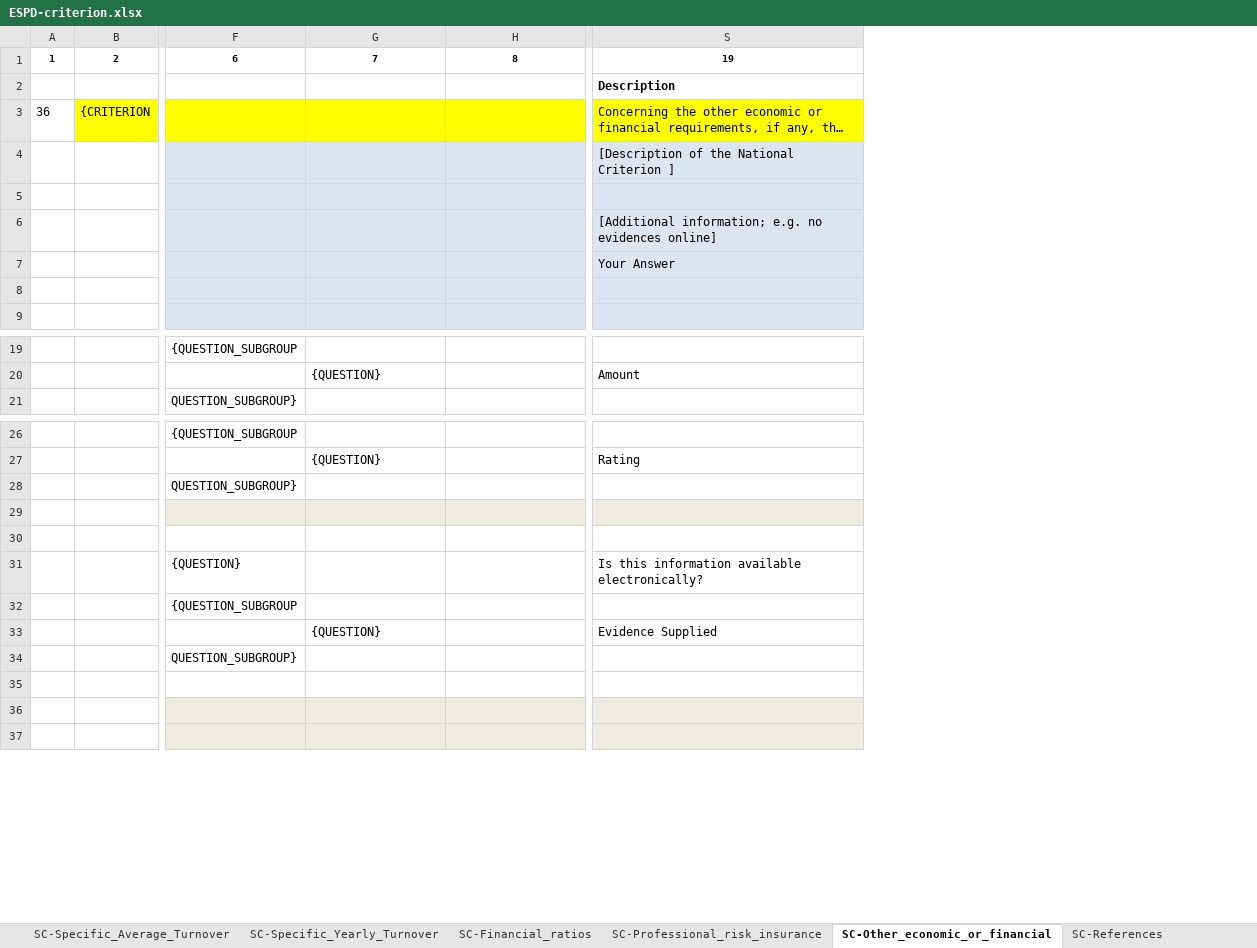
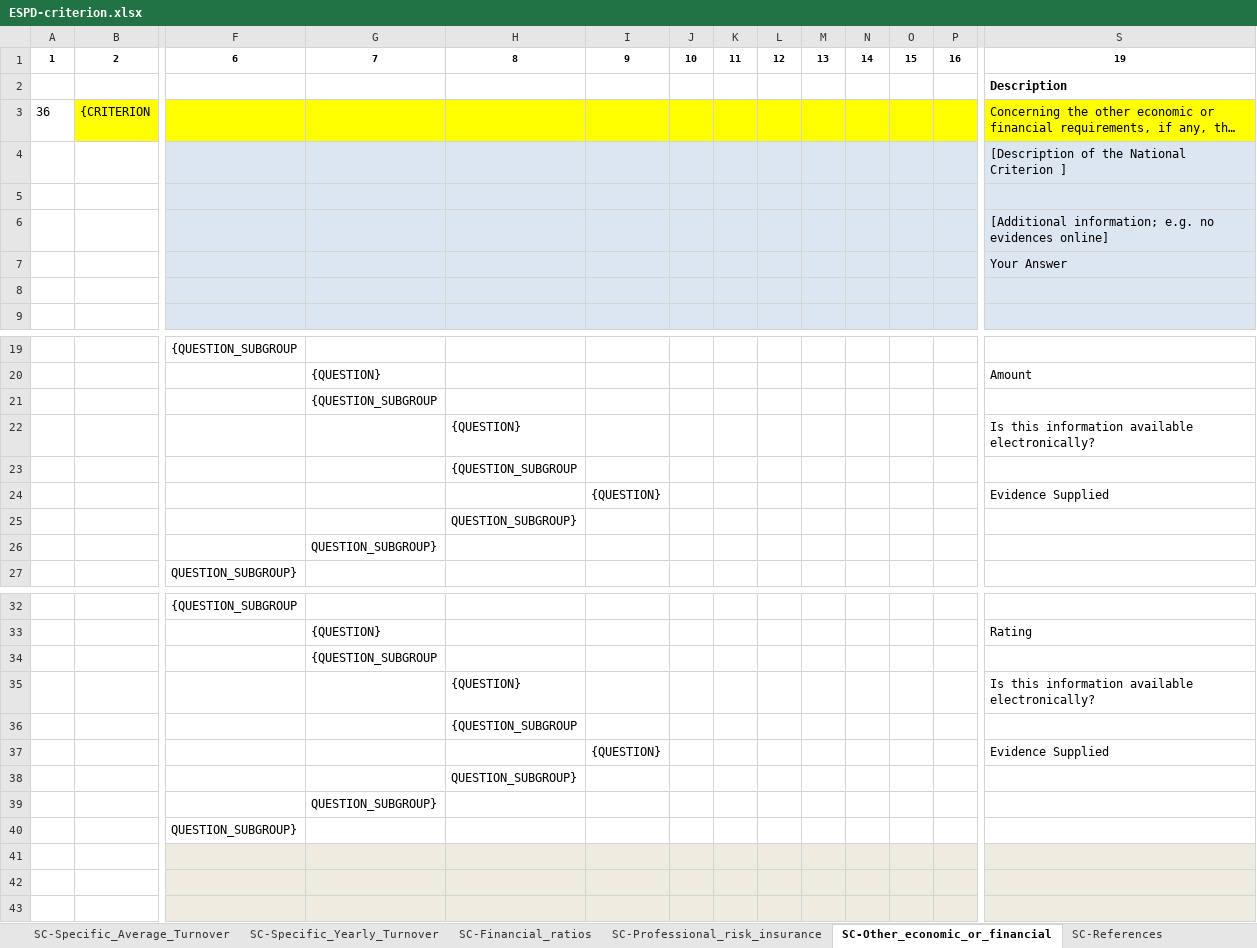
Before and after one commit to OP-TED/ESPD-EDM, an Excel workbook: codelists/ESPD-criterion.xlsx, sheet SC-Other_economic_or_financial, drawn as a sheet; only a part is shown, gaps mark what is left out; long unchanged cells end in …; values as stored, in another font and other column widths than the file's, no borders; removed rows and columns are numbered as before the commit, all else as after; rows hold the shown columns only; the diff names each change by its address in the sheet, - before the commit and + after, or states it on an @@ line.

Commit message:
Fix TEDSPD-369
Fix TEDSPD-369
Evidence Group or Subgroup misplacement.
55 criteria have been updated.

```diff
--- a/codelists/ESPD-criterion.xlsx (sheet SC-Other_economic_or_financial)
+++ b/codelists/ESPD-criterion.xlsx (sheet SC-Other_economic_or_financial)
@@ column I unhidden, row 1: 9 @@
@@ column J unhidden, row 1: 10 @@
@@ column K unhidden, row 1: 11 @@
@@ column L unhidden, row 1: 12 @@
@@ column M unhidden, row 1: 13 @@
@@ column N unhidden, row 1: 14 @@
@@ column O unhidden, row 1: 15 @@
@@ column P unhidden, row 1: 16 @@
+row 21:  |  |  | {QUESTION_SUBGROUP
+row 22:  |  |  |  | {QUESTION} |  |  |  |  |  |  |  |  | Is this information available electronically?
+row 23:  |  |  |  | {QUESTION_SUBGROUP
+row 24:  |  |  |  |  | {QUESTION} |  |  |  |  |  |  |  | Evidence Supplied
+row 25:  |  |  |  | QUESTION_SUBGROUP}
+row 26:  |  |  | QUESTION_SUBGROUP}
+row 34:  |  |  | {QUESTION_SUBGROUP
+row 35:  |  |  |  | {QUESTION} |  |  |  |  |  |  |  |  | Is this information available electronically?
+row 36:  |  |  |  | {QUESTION_SUBGROUP
+row 37:  |  |  |  |  | {QUESTION} |  |  |  |  |  |  |  | Evidence Supplied
+row 38:  |  |  |  | QUESTION_SUBGROUP}
+row 39:  |  |  | QUESTION_SUBGROUP}
-row 30: (empty)
-row 31:  |  | {QUESTION} |  |  | Is this information available electronically?
-row 32:  |  | {QUESTION_SUBGROUP
-row 33:  |  |  | {QUESTION} |  | Evidence Supplied
-row 34:  |  | QUESTION_SUBGROUP}
-row 35: (empty)
```
Also changed, not shown: sheet SC_Abilities_2 (Facilities,...), sheet EG-Convictions, sheet EG-Business, sheet OTHER.EO-REDUCTION-CANDIDATES, sheet OTHER-EO-GROUPS, sheet SC-Subcontracting_proportion, 24 more sheets.
